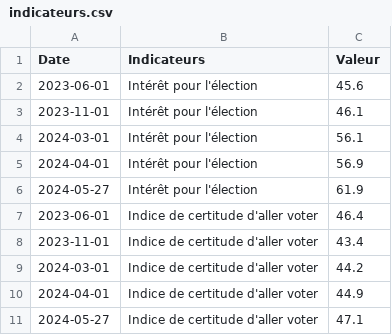
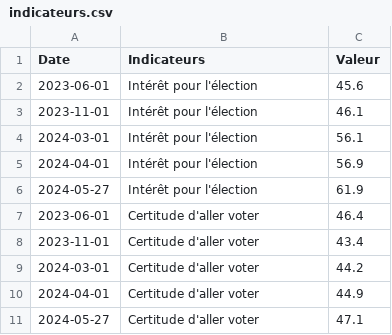
Before and after one commit to CEVIPOF/shiny_europe, a CSV file: data/indicateurs.csv, drawn as a sheet.

Commit message:
Add files via upload
Changement du nom de la seconde variable avec l'intitulé exact reçu par mail

```diff
--- a/data/indicateurs.csv
+++ b/data/indicateurs.csv
@@ -6,6 +6,6 @@ Date,Indicateurs,Valeur
 2024-05-27,Intérêt pour l'élection,61.9
-2023-06-01,Indice de certitude d'aller voter,46.4
-2023-11-01,Indice de certitude d'aller voter,43.4
-2024-03-01,Indice de certitude d'aller voter,44.2
-2024-04-01,Indice de certitude d'aller voter,44.9
-2024-05-27,Indice de certitude d'aller voter,47.1
+2023-06-01,Certitude d'aller voter,46.4
+2023-11-01,Certitude d'aller voter,43.4
+2024-03-01,Certitude d'aller voter,44.2
+2024-04-01,Certitude d'aller voter,44.9
+2024-05-27,Certitude d'aller voter,47.1
```
